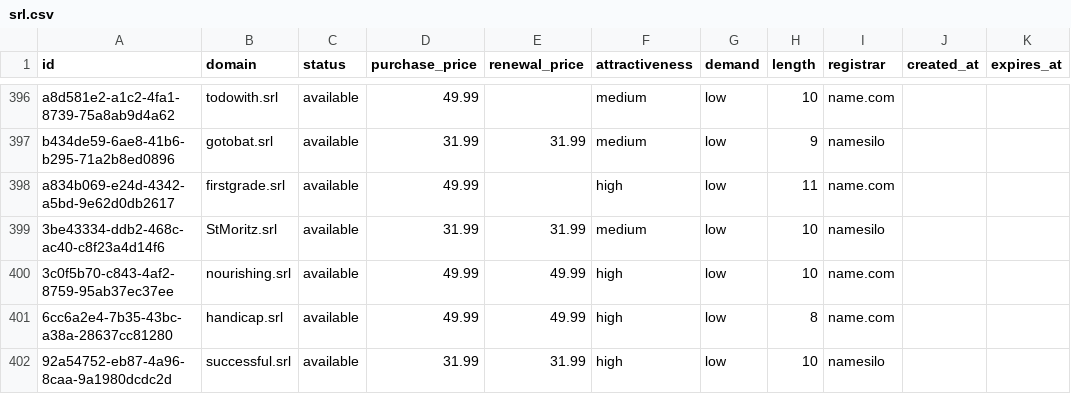
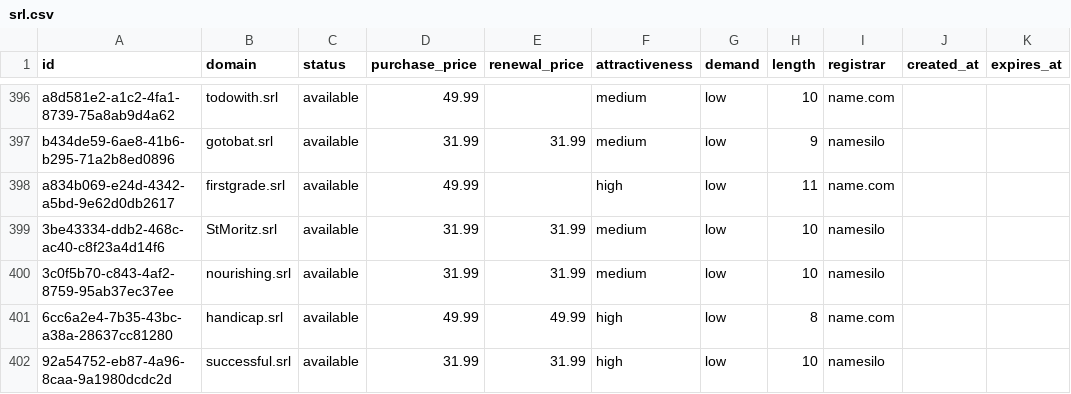
Before and after one commit to UniqueDomains/srl-oneword-domains, a CSV file: srl.csv, drawn as a sheet; only a part is shown, gaps mark what is left out.

Commit message:
Domains update

```diff
--- a/srl.csv
+++ b/srl.csv
@@ -399,3 +399,3 @@ a834b069-e24d-4342-a5bd-9e62d0db2617,firstgrade.srl,available,49.99,,high,low,11
 3be43334-ddb2-468c-ac40-c8f23a4d14f6,StMoritz.srl,available,31.99,31.99,medium,low,10,namesilo,,
-3c0f5b70-c843-4af2-8759-95ab37ec37ee,nourishing.srl,available,49.99,49.99,high,low,10,name.com,,
+3c0f5b70-c843-4af2-8759-95ab37ec37ee,nourishing.srl,available,31.99,31.99,medium,low,10,namesilo,,
 6cc6a2e4-7b35-43bc-a38a-28637cc81280,handicap.srl,available,49.99,49.99,high,low,8,name.com,,
```
Also changed, not shown: 4 other files.
